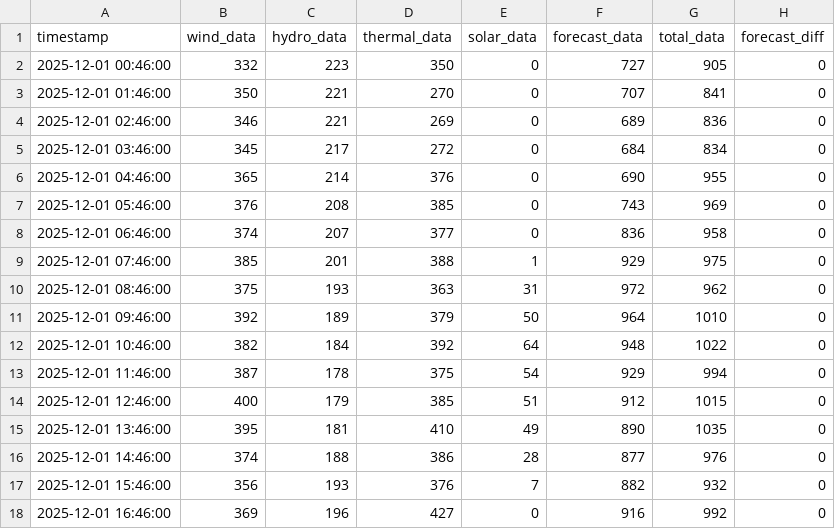
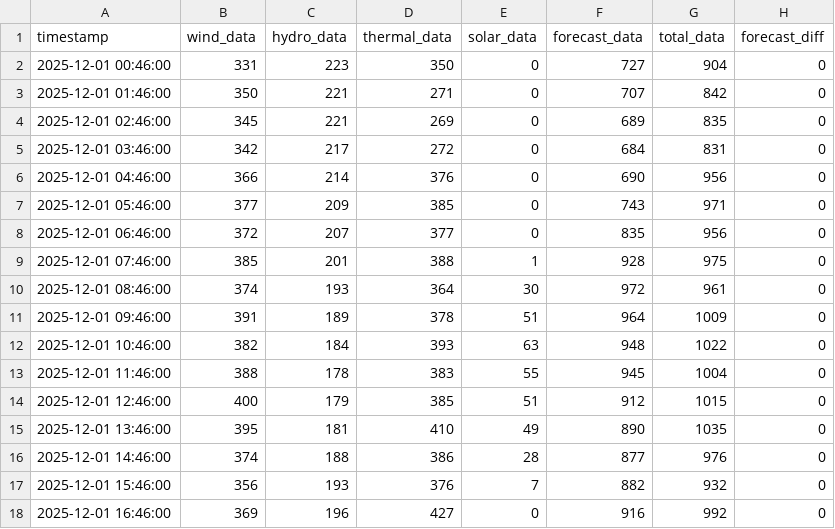
Before and after one commit to bohacek/nwe, a CSV file: dataCSV/nwe_montana_2025-12-01_00-00-00.csv, drawn as a sheet; only a part is shown.

Commit message:
Add dataCSV/nwe_montana_2025-12-01_00-00-00.csv

```diff
--- a/dataCSV/nwe_montana_2025-12-01_00-00-00.csv
+++ b/dataCSV/nwe_montana_2025-12-01_00-00-00.csv
@@ -1,14 +1,14 @@
 timestamp,wind_data,hydro_data,thermal_data,solar_data,forecast_data,total_data,forecast_diff
-2025-12-01 00:46:00,332,223,350,0,727,905,0
-2025-12-01 01:46:00,350,221,270,0,707,841,0
-2025-12-01 02:46:00,346,221,269,0,689,836,0
-2025-12-01 03:46:00,345,217,272,0,684,834,0
-2025-12-01 04:46:00,365,214,376,0,690,955,0
-2025-12-01 05:46:00,376,208,385,0,743,969,0
-2025-12-01 06:46:00,374,207,377,0,836,958,0
-2025-12-01 07:46:00,385,201,388,1,929,975,0
-2025-12-01 08:46:00,375,193,363,31,972,962,0
-2025-12-01 09:46:00,392,189,379,50,964,1010,0
-2025-12-01 10:46:00,382,184,392,64,948,1022,0
-2025-12-01 11:46:00,387,178,375,54,929,994,0
+2025-12-01 00:46:00,331,223,350,0,727,904,0
+2025-12-01 01:46:00,350,221,271,0,707,842,0
+2025-12-01 02:46:00,345,221,269,0,689,835,0
+2025-12-01 03:46:00,342,217,272,0,684,831,0
+2025-12-01 04:46:00,366,214,376,0,690,956,0
+2025-12-01 05:46:00,377,209,385,0,743,971,0
+2025-12-01 06:46:00,372,207,377,0,835,956,0
+2025-12-01 07:46:00,385,201,388,1,928,975,0
+2025-12-01 08:46:00,374,193,364,30,972,961,0
+2025-12-01 09:46:00,391,189,378,51,964,1009,0
+2025-12-01 10:46:00,382,184,393,63,948,1022,0
+2025-12-01 11:46:00,388,178,383,55,945,1004,0
 2025-12-01 12:46:00,400,179,385,51,912,1015,0
```
